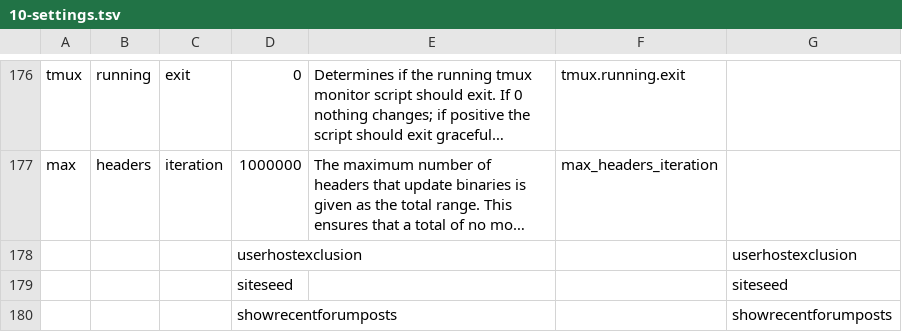
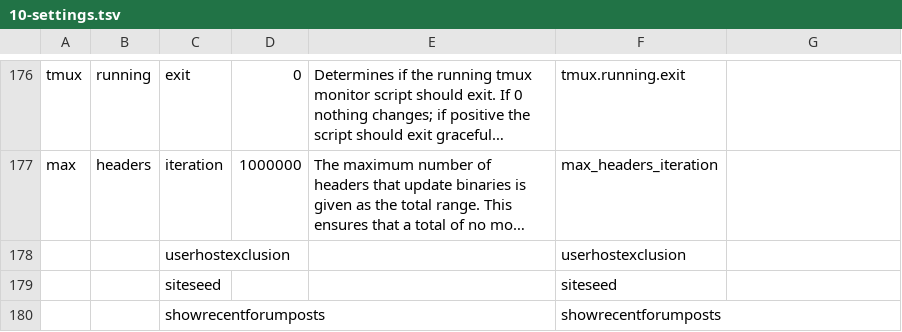
Before and after one commit to xbmc4lyfe/newznab-tmux, a TSV file: resources/db/schema/data/10-settings.tsv, drawn as a sheet; only a part is shown, gaps mark what is left out; long unchanged cells end in …; removed rows and columns are numbered as before the commit, all else as after; the diff names each change by its address in the sheet, - before the commit and + after, or states it on an @@ line.

Commit message:
Fix placement of name and setting in 10-settings.tsv

```diff
--- a/resources/db/schema/data/10-settings.tsv
+++ b/resources/db/schema/data/10-settings.tsv
-row 178:  |  |  | userhostexclusion |  |  | userhostexclusion
-row 179:  |  |  | siteseed |  |  | siteseed
-row 180:  |  |  | showrecentforumposts |  |  | showrecentforumposts
+row 178:  |  | userhostexclusion |  |  | userhostexclusion
+row 179:  |  | siteseed |  |  | siteseed
+row 180:  |  | showrecentforumposts |  |  | showrecentforumposts
```
